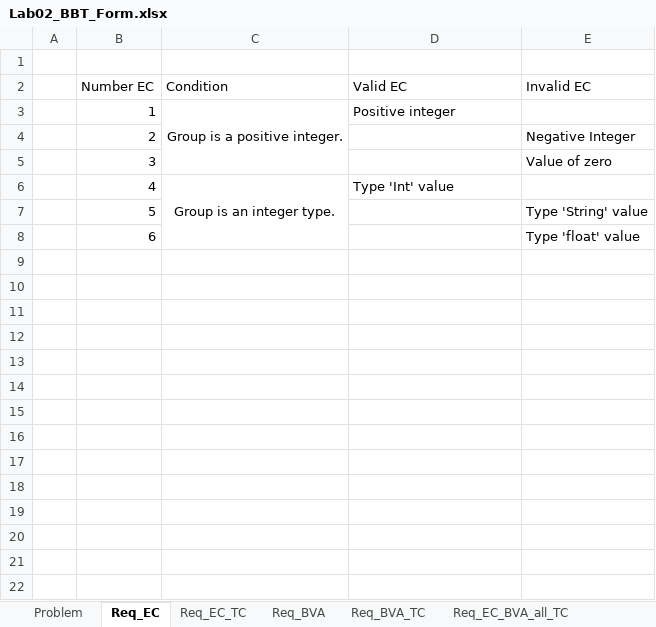
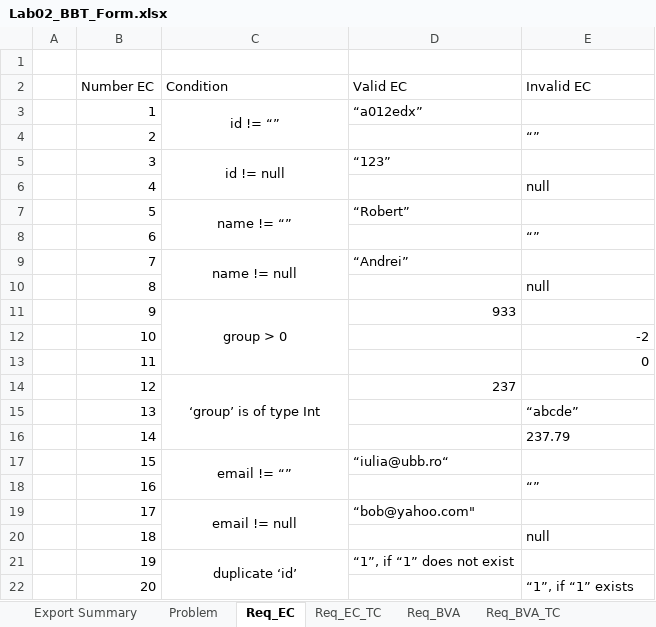
Before and after one commit to iuliagroza/SSVV-deliverables, an Excel workbook: Lab2/take-home/Lab02_BBT_Form.xlsx, sheet Req_EC, drawn as a sheet; values as stored, in another font and other column widths than the file's, no borders; charts and pictures not drawn; removed rows and columns are numbered as before the commit, all else as after; the diff names each change by its address in the sheet, - before the commit and + after, or states it on an @@ line.

```diff
--- a/Lab2/take-home/Lab02_BBT_Form.xlsx (sheet Req_EC)
+++ b/Lab2/take-home/Lab02_BBT_Form.xlsx (sheet Req_EC)
+sheet tab: Export Summary
-C3 (Condition): Group is a positive integer.
+C3 (Condition): id != “”
-C3:C5 merged
+C3:C4 merged
-D3 (Valid EC): Positive integer
+D3 (Valid EC): “a012edx”
-E4 (Invalid EC): Negative Integer
+E4 (Invalid EC): “”
-C5 (Condition): (empty)
+C5 (Condition): id != null
+C5:C6 merged
-D5 (Valid EC): (empty)
+D5 (Valid EC): “123”
-E5 (Invalid EC): Value of zero
+E5 (Invalid EC): (empty)
-C6 (Condition): Group is an integer type.
+C6 (Condition): (empty)
-C6:C8 merged
-D6 (Valid EC): Type 'Int' value
+D6 (Valid EC): (empty)
-E6 (Invalid EC): (empty)
+E6 (Invalid EC): null
-C7 (Condition): (empty)
+C7 (Condition): name != “”
+C7:C8 merged
-D7 (Valid EC): (empty)
+D7 (Valid EC): “Robert”
-E7 (Invalid EC): Type 'String' value
+E7 (Invalid EC): (empty)
-E8 (Invalid EC): Type 'float' value
+E8 (Invalid EC): “”
+row 9:  | 7 | name != null | “Andrei”
+row 10:  | 8 |  |  | null
+row 11:  | 9 | group > 0 | 933
+row 12:  | 10 |  |  | -2
+row 13:  | 11 |  |  | 0
+row 14:  | 12 | ‘group’ is of type Int | 237
+row 15:  | 13 |  |  | “abcde”
+row 16:  | 14 |  |  | 237.79
+row 17:  | 15 | email != “” | “iulia@ubb.ro“
+row 18:  | 16 |  |  | “”
+row 19:  | 17 | email != null | “bob@yahoo.com"
+row 20:  | 18 |  |  | null
+row 21:  | 19 | duplicate ‘id’ | “1”, if “1” does not exist
+row 22:  | 20 |  |  | “1”, if “1” exists
```
Also changed, not shown: sheet Req_EC_BVA_all_TC, sheet Req_EC_TC, sheet Req_BVA_TC, sheet Req_BVA, sheet Statistics_Req_, sheet Problem, charts or pictures, 1 other file.
